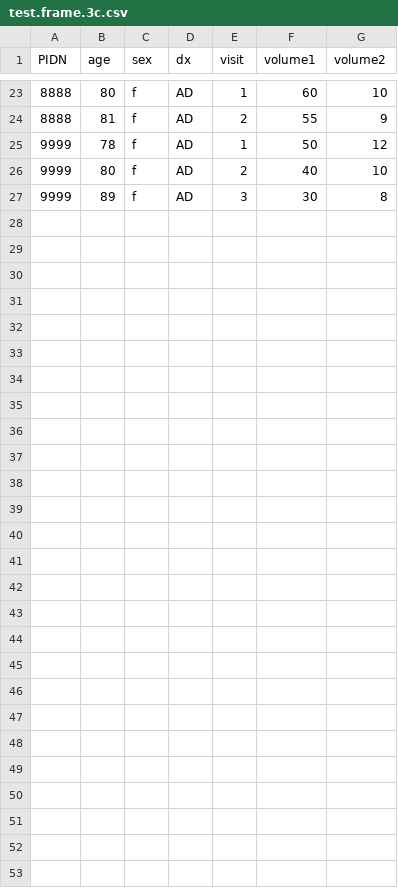
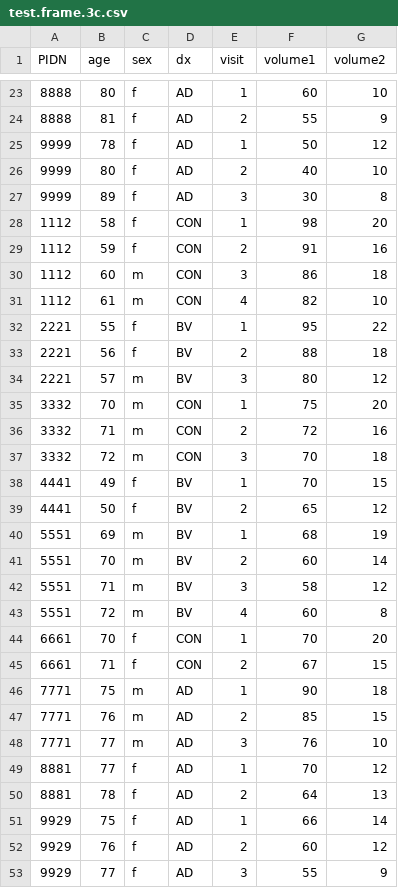
Before and after one commit to howierosen/R_code_development, a CSV file: test.frame.3c.csv, drawn as a sheet; only a part is shown, gaps mark what is left out.

```diff
--- a/test.frame.3c.csv
+++ b/test.frame.3c.csv
@@ -27 +27,27 @@ PIDN,age,sex,dx,visit,volume1,volume2
 9999,89,f,AD,3,30,8
+1112,58,f,CON,1,98,20
+1112,59,f,CON,2,91,16
+1112,60,m,CON,3,86,18
+1112,61,m,CON,4,82,10
+2221,55,f,BV,1,95,22
+2221,56,f,BV,2,88,18
+2221,57,m,BV,3,80,12
+3332,70,m,CON,1,75,20
+3332,71,m,CON,2,72,16
+3332,72,m,CON,3,70,18
+4441,49,f,BV,1,70,15
+4441,50,f,BV,2,65,12
+5551,69,m,BV,1,68,19
+5551,70,m,BV,2,60,14
+5551,71,m,BV,3,58,12
+5551,72,m,BV,4,60,8
+6661,70,f,CON,1,70,20
+6661,71,f,CON,2,67,15
+7771,75,m,AD,1,90,18
+7771,76,m,AD,2,85,15
+7771,77,m,AD,3,76,10
+8881,77,f,AD,1,70,12
+8881,78,f,AD,2,64,13
+9929,75,f,AD,1,66,14
+9929,76,f,AD,2,60,12
+9929,77,f,AD,3,55,9
```
Also changed, not shown: 3 other files.
